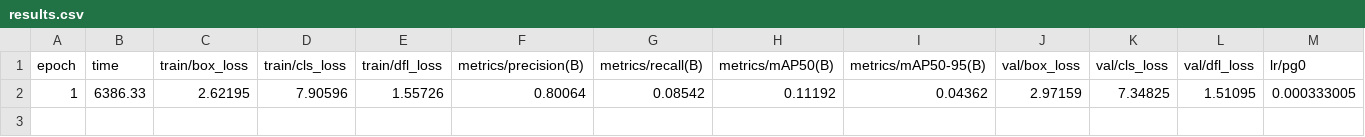
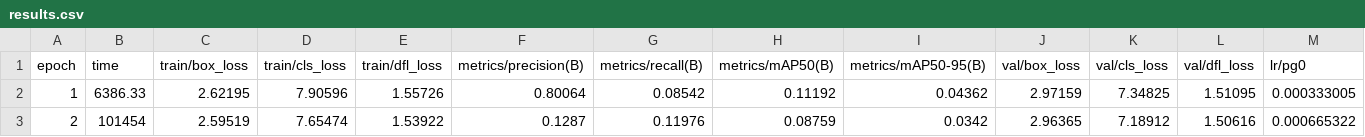
Before and after one commit to Mufti129/defect, a CSV file: weights_v7/results.csv, drawn as a sheet; only a part is shown; rows hold the shown columns only; the diff names each change by its address in the sheet, - before the commit and + after, or states it on an @@ line.

Commit message:
docs: update model v7 epoch 2 evaluation results in streamlit submodule

```diff
--- a/weights_v7/results.csv
+++ b/weights_v7/results.csv
+row 3: 2 | 101454 | 2.59519 | 7.65474 | 1.53922 | 0.1287 | 0.11976 | 0.08759 | 0.0342 | 2.96365 | 7.18912 | 1.50616 | 0.000665322
```
Also changed, not shown: 2 other files.
